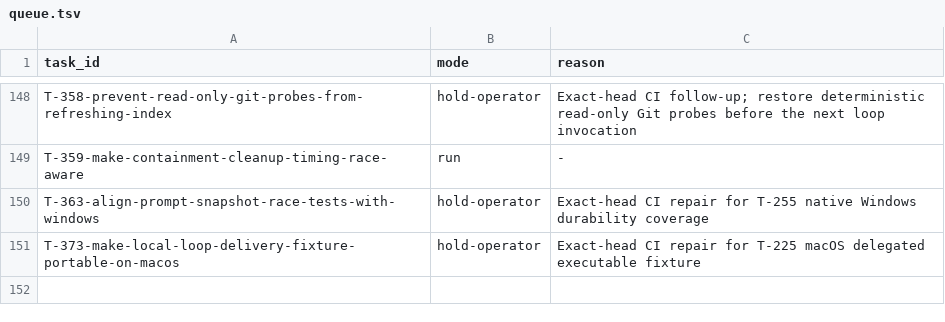
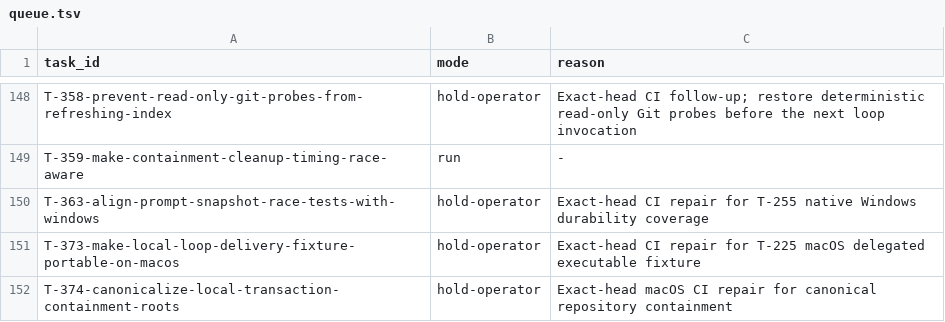
Before and after one commit to tessariq/taskrail, a TSV file: scripts/autonomous-loop/queue.tsv, drawn as a sheet; only a part is shown, gaps mark what is left out.

Commit message:
fix: canonicalize transaction containment paths (T-374)
Pin one canonical repository root for authorization and publication.
Resolve managed paths through existing ancestors, and re-prove
containment before removals so aliases never weaken escape checks.

```diff
--- a/scripts/autonomous-loop/queue.tsv
+++ b/scripts/autonomous-loop/queue.tsv
@@ -151 +151,2 @@ T-363-align-prompt-snapshot-race-tests-with-windows	hold-operator	Exact-head CI
 T-373-make-local-loop-delivery-fixture-portable-on-macos	hold-operator	Exact-head CI repair for T-225 macOS delegated executable fixture
+T-374-canonicalize-local-transaction-containment-roots	hold-operator	Exact-head macOS CI repair for canonical repository containment
```
Also changed, not shown: 6 other files.
